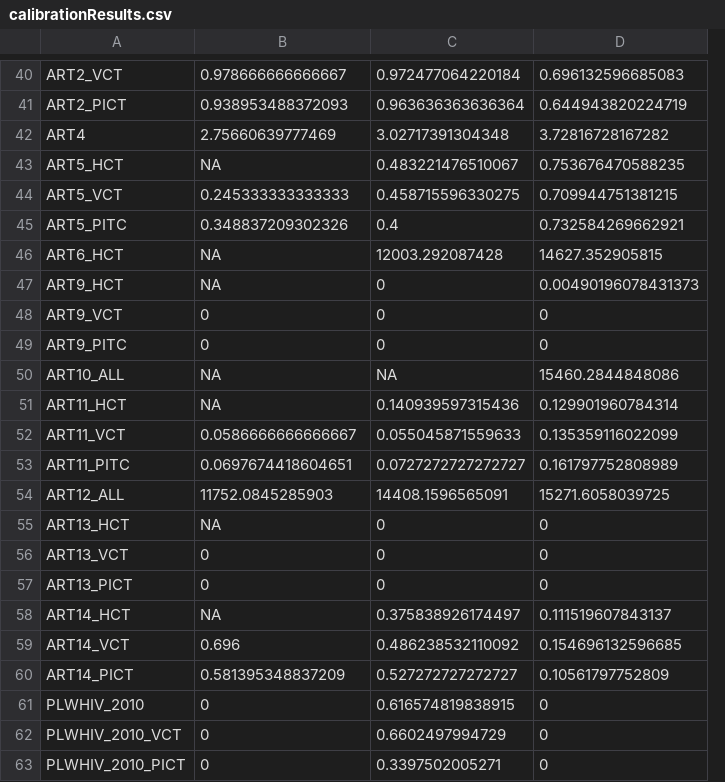
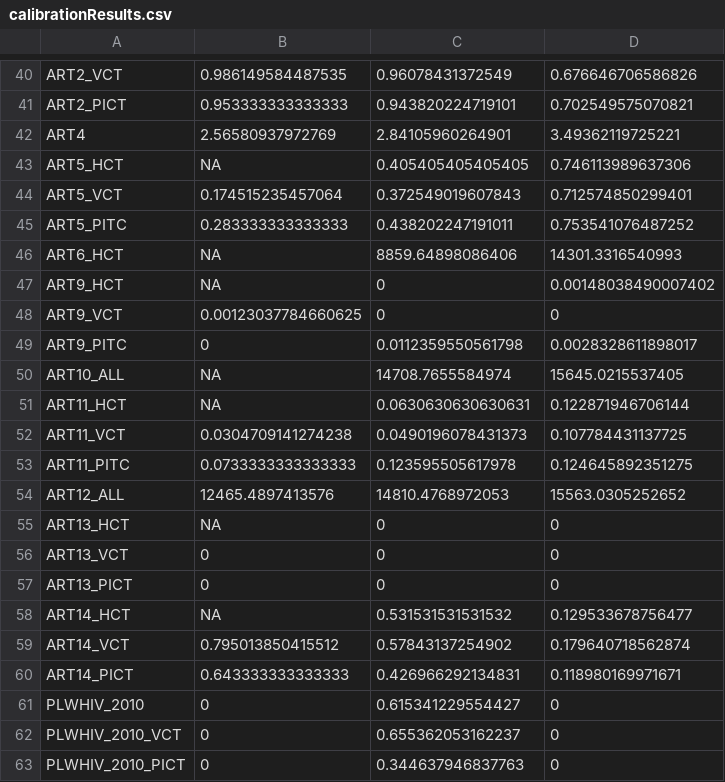
Before and after one commit to jackolney/CareCascade, a CSV file: calibrationResults.csv, drawn as a sheet; only a part is shown, gaps mark what is left out; removed rows and columns are numbered as before the commit, all else as after; the diff covers the shown part only; the diff names each change by its address in the sheet, - before the commit and + after, or states it on an @@ line.

```diff
--- a/calibrationResults.csv
+++ b/calibrationResults.csv
-column C, rows 40-63: 0.972477064220184 | 0.963636363636364 | 3.02717391304348 | 0.483221476510067 | 0.458715596330275 | 0.4 | 12003.292087428 | 0 | 0 | 0 | NA | 0.140939597315436 | 0.055045871559633 | 0.0727272727272727 | 14408.1596565091 | 0 | 0 | 0 | 0.375838926174497 | 0.486238532110092 | 0.527272727272727 | 0.616574819838915 | 0.6602497994729 | 0.3397502005271
+column D, rows 40-63: 0.676646706586826 | 0.702549575070821 | 3.49362119725221 | 0.746113989637306 | 0.712574850299401 | 0.753541076487252 | 14301.3316540993 | 0.00148038490007402 | 0 | 0.0028328611898017 | 15645.0215537405 | 0.122871946706144 | 0.107784431137725 | 0.124645892351275 | 15563.0305252652 | 0 | 0 | 0 | 0.129533678756477 | 0.179640718562874 | 0.118980169971671 | 0 | 0 | 0
-B40: 0.978666666666667
+B40: 0.986149584487535
-C40: 0.696132596685083
+C40: 0.96078431372549
-B41: 0.938953488372093
+B41: 0.953333333333333
-C41: 0.644943820224719
+C41: 0.943820224719101
-B42: 2.75660639777469
+B42: 2.56580937972769
-C42: 3.72816728167282
+C42: 2.84105960264901
-C43: 0.753676470588235
+C43: 0.405405405405405
-B44: 0.245333333333333
+B44: 0.174515235457064
-C44: 0.709944751381215
+C44: 0.372549019607843
-B45: 0.348837209302326
+B45: 0.283333333333333
-C45: 0.732584269662921
+C45: 0.438202247191011
-C46: 14627.352905815
+C46: 8859.64898086406
-C47: 0.00490196078431373
+C47: 0
-B48: 0
+B48: 0.00123037784660625
-C49: 0
+C49: 0.0112359550561798
-C50: 15460.2844848086
+C50: 14708.7655584974
-C51: 0.129901960784314
+C51: 0.0630630630630631
-B52: 0.0586666666666667
+B52: 0.0304709141274238
-C52: 0.135359116022099
+C52: 0.0490196078431373
-B53: 0.0697674418604651
+B53: 0.0733333333333333
-C53: 0.161797752808989
+C53: 0.123595505617978
-B54: 11752.0845285903
+B54: 12465.4897413576
-C54: 15271.6058039725
+C54: 14810.4768972053
-C58: 0.111519607843137
+C58: 0.531531531531532
-B59: 0.696
+B59: 0.795013850415512
-C59: 0.154696132596685
+C59: 0.57843137254902
-B60: 0.581395348837209
+B60: 0.643333333333333
-C60: 0.10561797752809
+C60: 0.426966292134831
-C61: 0
+C61: 0.615341229554427
-C62: 0
+C62: 0.655362053162237
-C63: 0
+C63: 0.344637946837763
```
Also changed, not shown: 1 added row, 1 removed row and 77 edited cells elsewhere in this file, 4 other files.
